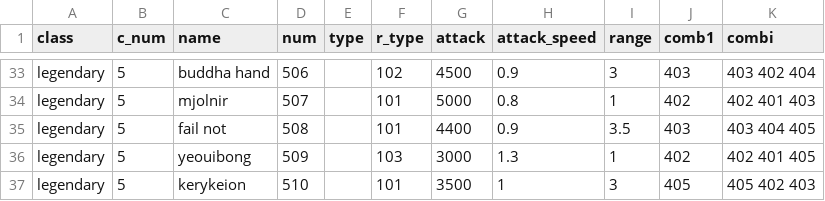
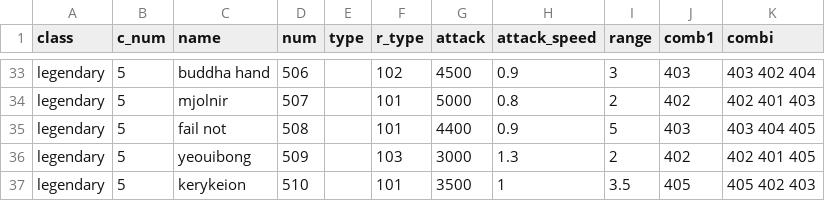
Before and after one commit to Famec7/WRD, a CSV file: Assets/Resources/Weapon.csv, drawn as a sheet; only a part is shown, gaps mark what is left out; the diff covers the shown part only; the diff names each change by its address in the sheet, - before the commit and + after, or states it on an @@ line.

```diff
--- a/Assets/Resources/Weapon.csv
+++ b/Assets/Resources/Weapon.csv
-I34 (range): 1
+I34 (range): 2
-I35 (range): 3.5
+I35 (range): 5
-I36 (range): 1
+I36 (range): 2
-I37 (range): 3
+I37 (range): 3.5
```
Also changed, not shown: 22 edited cells elsewhere in this file, Assets/Resources/DataTable/Skill/ActiveSkillData.csv, Assets/Resources/DataTable/Skill/PassiveSkillData.csv.
